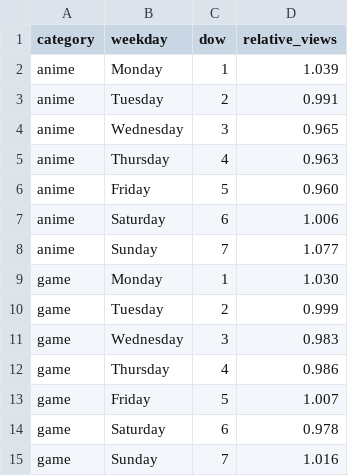
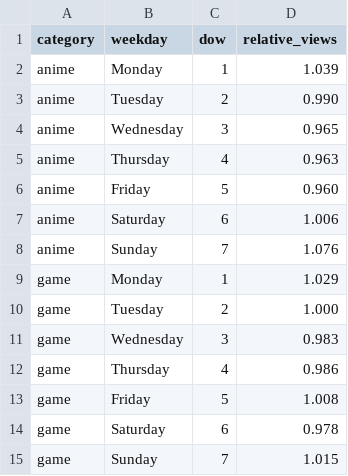
Before and after one commit to Zolnarb1/hype-tracker, a CSV file: results/mart_weekday.csv, drawn as a sheet.

```diff
--- a/results/mart_weekday.csv
+++ b/results/mart_weekday.csv
@@ -2,3 +2,3 @@ category,weekday,dow,relative_views
 anime,Monday,1,1.039
-anime,Tuesday,2,0.991
+anime,Tuesday,2,0.990
 anime,Wednesday,3,0.965
@@ -7,9 +7,9 @@ anime,Friday,5,0.960
 anime,Saturday,6,1.006
-anime,Sunday,7,1.077
-game,Monday,1,1.030
-game,Tuesday,2,0.999
+anime,Sunday,7,1.076
+game,Monday,1,1.029
+game,Tuesday,2,1.000
 game,Wednesday,3,0.983
 game,Thursday,4,0.986
-game,Friday,5,1.007
+game,Friday,5,1.008
 game,Saturday,6,0.978
-game,Sunday,7,1.016
+game,Sunday,7,1.015
```
Also changed, not shown: results/mart_decay.csv, 3 other files.
